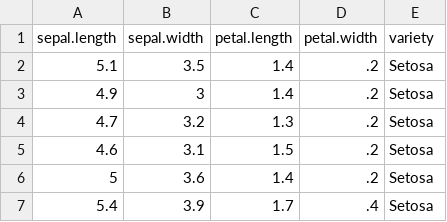
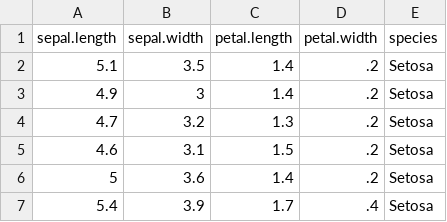
Before and after one commit to mathawanup/master_dataset, a CSV file: iris.csv, drawn as a sheet; only a part is shown.

Commit message:
Update iris.csv

```diff
--- a/iris.csv
+++ b/iris.csv
@@ -1,2 +1,2 @@
-"sepal.length","sepal.width","petal.length","petal.width","variety"
+"sepal.length","sepal.width","petal.length","petal.width","species"
 5.1,3.5,1.4,.2,"Setosa"
```
